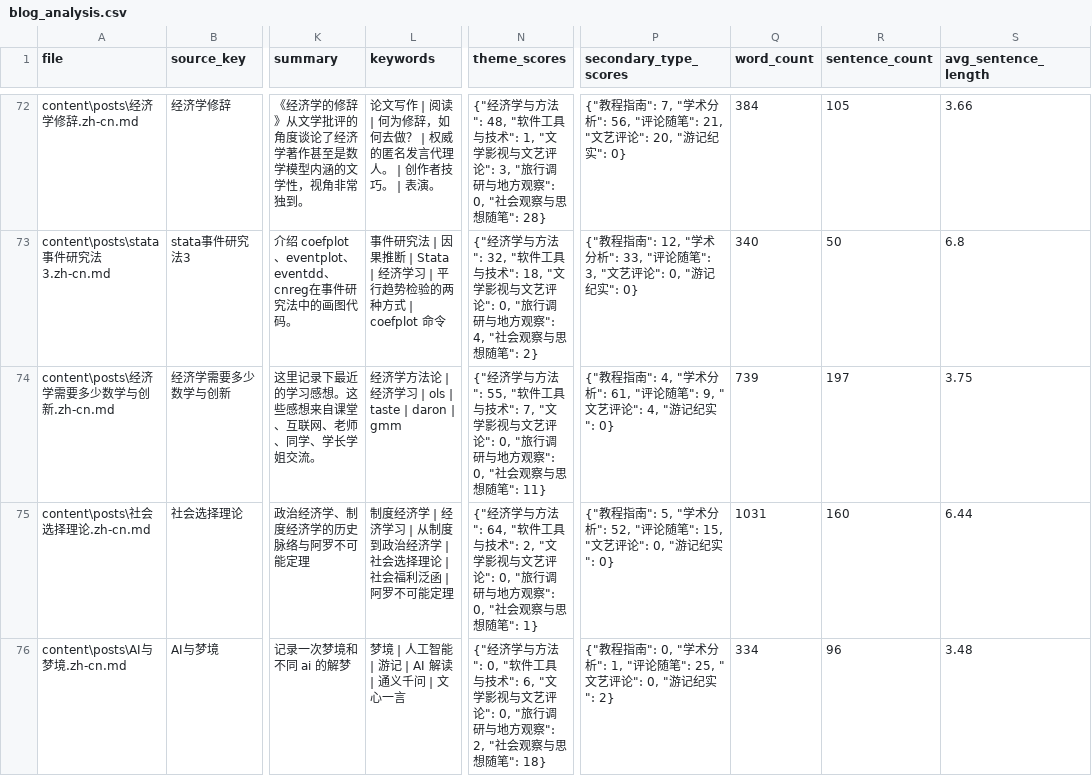
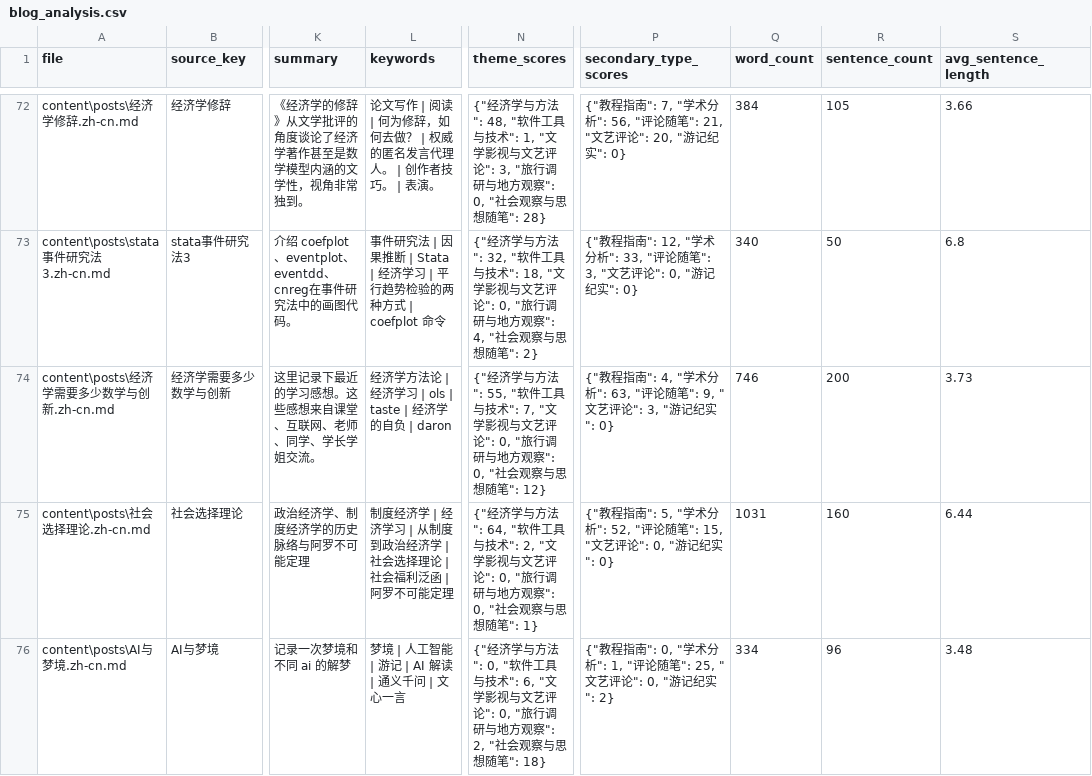
Before and after one commit to hzp2333/hzp2333.github.io, a CSV file: analysis/report/data/blog_analysis.csv, drawn as a sheet; only a part is shown, gaps mark what is left out; the diff names each change by its address in the sheet, - before the commit and + after, or states it on an @@ line.

```diff
--- a/analysis/report/data/blog_analysis.csv
+++ b/analysis/report/data/blog_analysis.csv
-L74 (keywords): 经济学方法论 | 经济学习 | ols | taste | daron | gmm
+L74 (keywords): 经济学方法论 | 经济学习 | ols | taste | 经济学的自负 | daron
-N74 (theme_scores): …想随笔": 11}
+N74 (theme_scores): …想随笔": 12}
-P74 (secondary_type_scores): …术分析": 61, "评论随笔": 9, "文艺评论": 4, "游记纪…
+P74 (secondary_type_scores): …术分析": 63, "评论随笔": 9, "文艺评论": 3, "游记纪…
-Q74 (word_count): 739
+Q74 (word_count): 746
-R74 (sentence_count): 197
+R74 (sentence_count): 200
-S74 (avg_sentence_length): 3.75
+S74 (avg_sentence_length): 3.73
```
Also changed, not shown: en/analysis/report/data/blog_analysis.csv, zh-cn/analysis/report/data/blog_analysis.csv, 17 other files.
